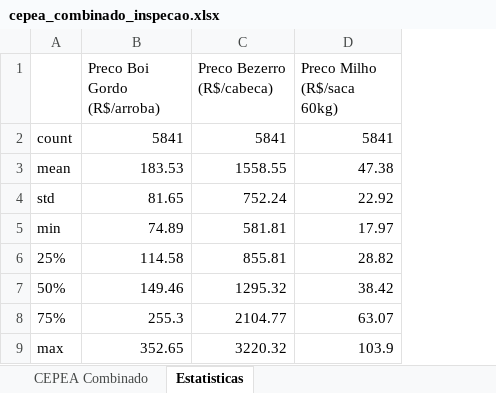
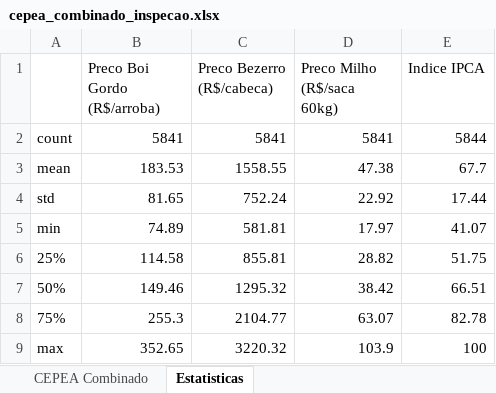
Before and after one commit to hollow775/Projeto_Boi_Gordo, an Excel workbook: data/processed/cepea_combinado_inspecao.xlsx, sheet Estatisticas, drawn as a sheet; values as stored, in another font and other column widths than the file's, no borders; the diff names each change by its address in the sheet, - before the commit and + after, or states it on an @@ line.

```diff
--- a/data/processed/cepea_combinado_inspecao.xlsx (sheet Estatisticas)
+++ b/data/processed/cepea_combinado_inspecao.xlsx (sheet Estatisticas)
+column E (Indice IPCA), rows 2-9: 5844 | 67.7 | 17.44 | 41.07 | 51.75 | 66.51 | 82.78 | 100
```
Also changed, not shown: sheet CEPEA Combinado, 55 other files.
